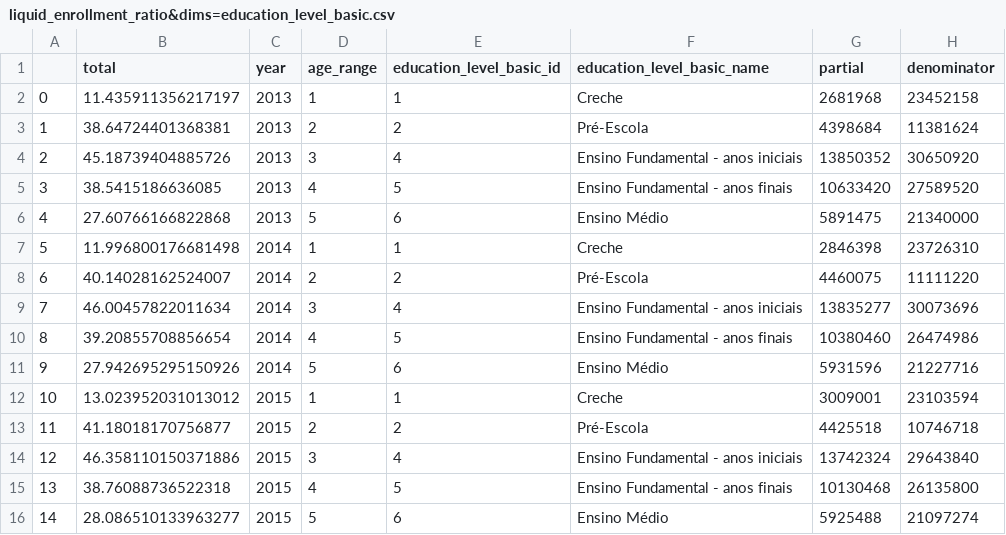
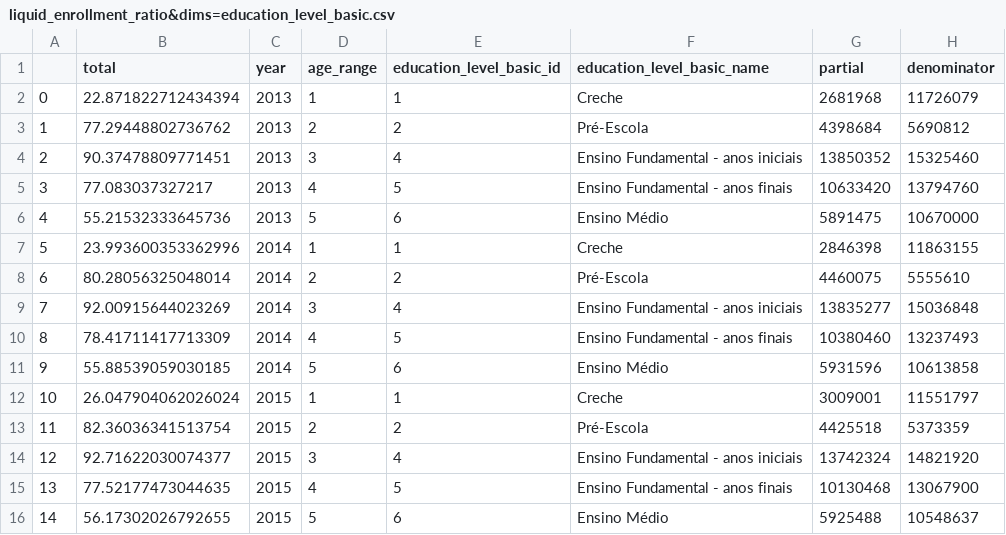
Before and after one commit to C3SL/lde-api-regression-test, a CSV file: route_result/liquid_enrollment_ratio&dims=education_level_basic.csv, drawn as a sheet.

```diff
--- a/route_result/liquid_enrollment_ratio&dims=education_level_basic.csv
+++ b/route_result/liquid_enrollment_ratio&dims=education_level_basic.csv
@@ -1,16 +1,16 @@
 ,total,year,age_range,education_level_basic_id,education_level_basic_name,partial,denominator
-0,11.435911356217197,2013,1,1,Creche,2681968,23452158
-1,38.64724401368381,2013,2,2,Pré-Escola,4398684,11381624
-2,45.18739404885726,2013,3,4,Ensino Fundamental - anos iniciais,13850352,30650920
-3,38.5415186636085,2013,4,5,Ensino Fundamental - anos finais,10633420,27589520
-4,27.60766166822868,2013,5,6,Ensino Médio,5891475,21340000
-5,11.996800176681498,2014,1,1,Creche,2846398,23726310
-6,40.14028162524007,2014,2,2,Pré-Escola,4460075,11111220
-7,46.00457822011634,2014,3,4,Ensino Fundamental - anos iniciais,13835277,30073696
-8,39.20855708856654,2014,4,5,Ensino Fundamental - anos finais,10380460,26474986
-9,27.942695295150926,2014,5,6,Ensino Médio,5931596,21227716
-10,13.023952031013012,2015,1,1,Creche,3009001,23103594
-11,41.18018170756877,2015,2,2,Pré-Escola,4425518,10746718
-12,46.358110150371886,2015,3,4,Ensino Fundamental - anos iniciais,13742324,29643840
-13,38.76088736522318,2015,4,5,Ensino Fundamental - anos finais,10130468,26135800
-14,28.086510133963277,2015,5,6,Ensino Médio,5925488,21097274
+0,22.871822712434394,2013,1,1,Creche,2681968,11726079
+1,77.29448802736762,2013,2,2,Pré-Escola,4398684,5690812
+2,90.37478809771451,2013,3,4,Ensino Fundamental - anos iniciais,13850352,15325460
+3,77.083037327217,2013,4,5,Ensino Fundamental - anos finais,10633420,13794760
+4,55.21532333645736,2013,5,6,Ensino Médio,5891475,10670000
+5,23.993600353362996,2014,1,1,Creche,2846398,11863155
+6,80.28056325048014,2014,2,2,Pré-Escola,4460075,5555610
+7,92.00915644023269,2014,3,4,Ensino Fundamental - anos iniciais,13835277,15036848
+8,78.41711417713309,2014,4,5,Ensino Fundamental - anos finais,10380460,13237493
+9,55.88539059030185,2014,5,6,Ensino Médio,5931596,10613858
+10,26.047904062026024,2015,1,1,Creche,3009001,11551797
+11,82.36036341513754,2015,2,2,Pré-Escola,4425518,5373359
+12,92.71622030074377,2015,3,4,Ensino Fundamental - anos iniciais,13742324,14821920
+13,77.52177473044635,2015,4,5,Ensino Fundamental - anos finais,10130468,13067900
+14,56.17302026792655,2015,5,6,Ensino Médio,5925488,10548637
```
Also changed, not shown: route_result/gloss_enrollment_ratio&dims=education_level_basic.csv.
